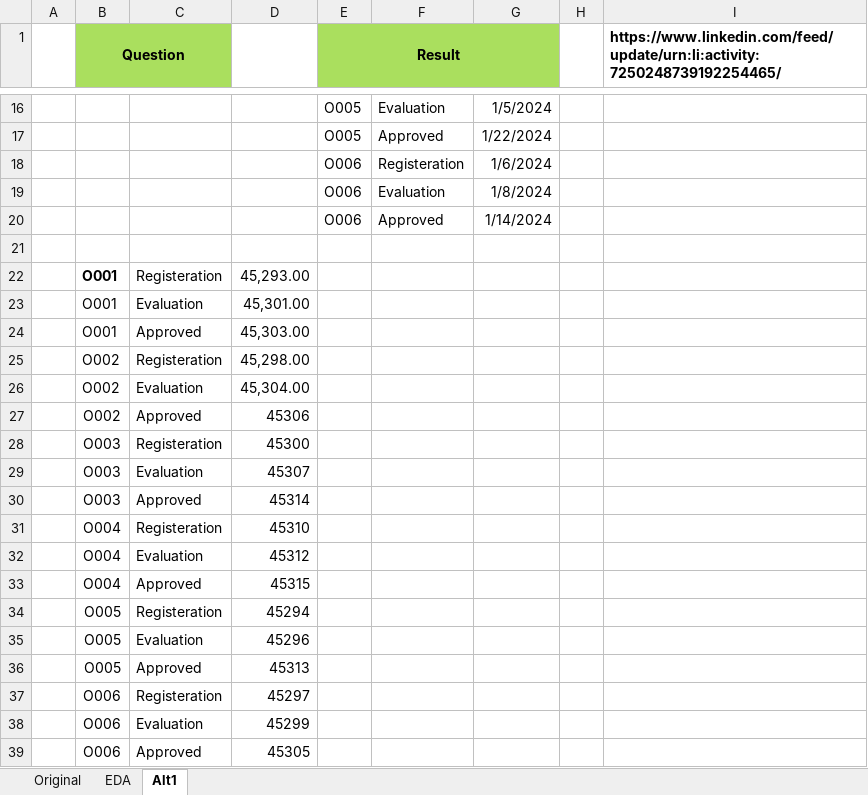
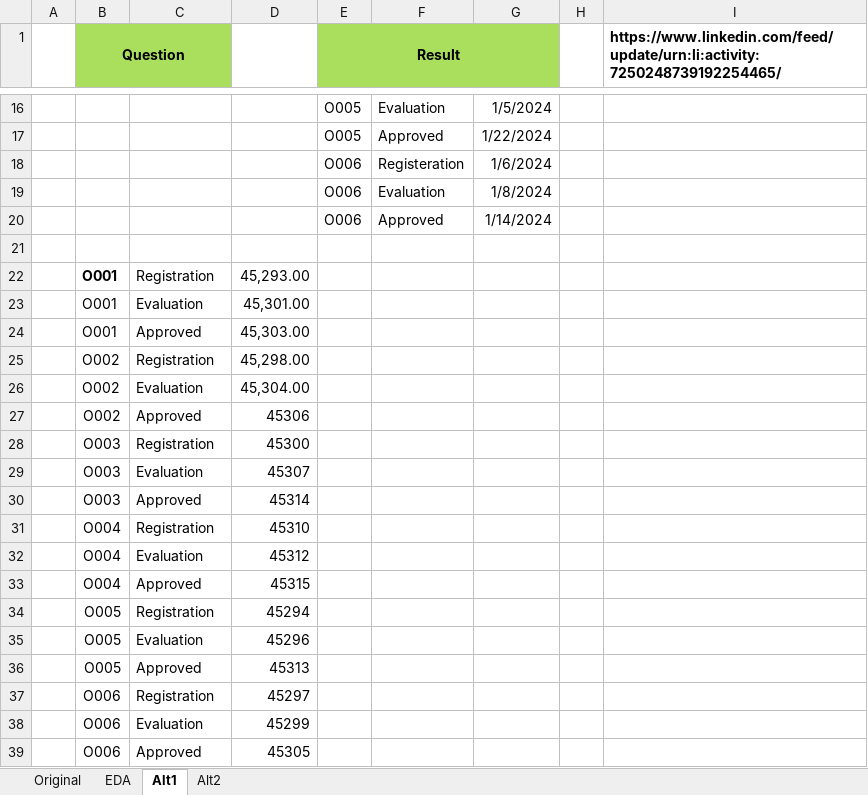
Before and after one commit to ziggle/PowerQueryBitsAndPieces, an Excel workbook: CH-126 Transformation.xlsx, sheet Alt1, drawn as a sheet; only a part is shown, gaps mark what is left out; values as stored, in another font and other column widths than the file's, no borders; the diff names each change by its address in the sheet, - before the commit and + after, or states it on an @@ line.

```diff
--- a/CH-126 Transformation.xlsx (sheet Alt1)
+++ b/CH-126 Transformation.xlsx (sheet Alt1)
+sheet tab: Alt2
-C22: Registeration
+C22: Registration
-C25: Registeration
+C25: Registration
-C28: Registeration
+C28: Registration
-C31: Registeration
+C31: Registration
-C34: Registeration
+C34: Registration
-C37: Registeration
+C37: Registration
```
Also changed, not shown: formulas that keep their value, charts or pictures.
